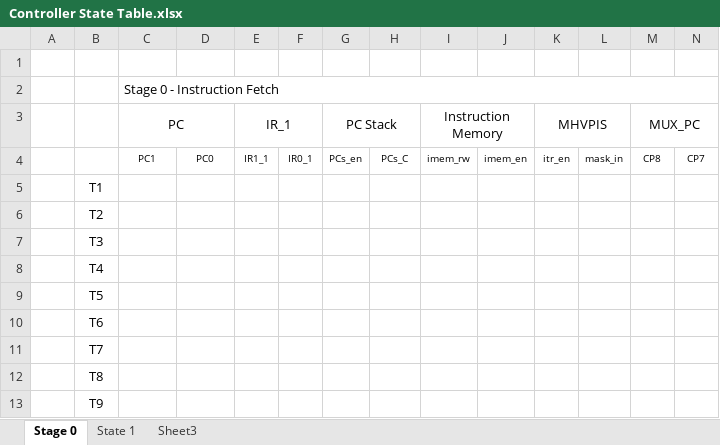
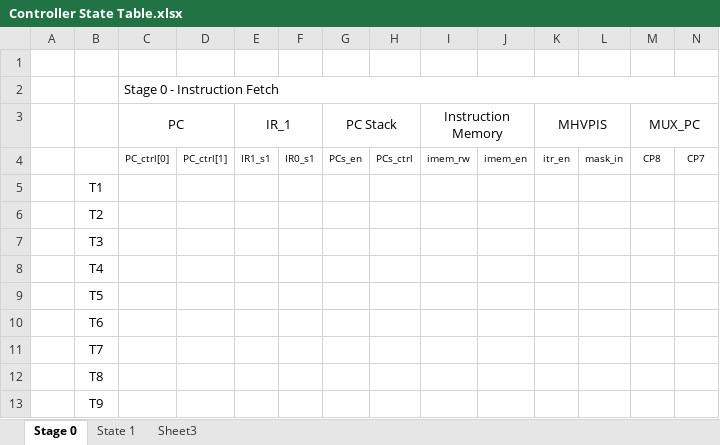
Before and after one commit to iter-glitter/Comp, an Excel workbook: Documentation/Controller State Table.xlsx, sheet Stage 0, drawn as a sheet; values as stored, in another font and other column widths than the file's, no borders; the diff names each change by its address in the sheet, - before the commit and + after, or states it on an @@ line.

```diff
--- a/Documentation/Controller State Table.xlsx (sheet Stage 0)
+++ b/Documentation/Controller State Table.xlsx (sheet Stage 0)
-C4 (PC): PC1
+C4 (PC): PC_ctrl[0]
-D4: PC0
+D4: PC_ctrl[1]
-E4 (IR_1): IR1_1
+E4 (IR_1): IR1_s1
-F4: IR0_1
+F4: IR0_s1
-H4: PCs_C
+H4: PCs_ctrl
```
Also changed, not shown: sheet State 1.
